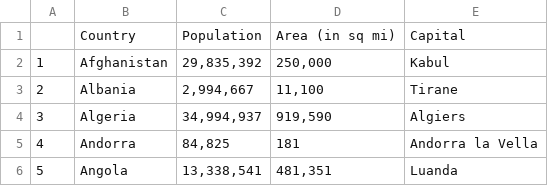
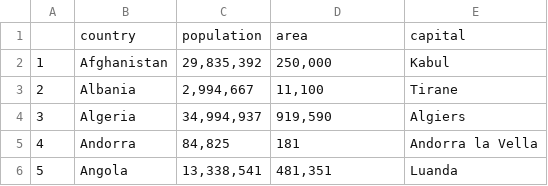
Before and after one commit to BraMira/Mirjam-Spela, a CSV file: 3.Podatki/drzave.csv, drawn as a sheet; only a part is shown; removed rows and columns are numbered as before the commit, all else as after; the diff names each change by its address in the sheet, - before the commit and + after, or states it on an @@ line.

```diff
--- a/3.Podatki/drzave.csv
+++ b/3.Podatki/drzave.csv
-row 1:  | Country | Population | Area (in sq mi) | Capital
+row 1:  | country | population | area | capital
```
Also changed, not shown: 1 other file.
